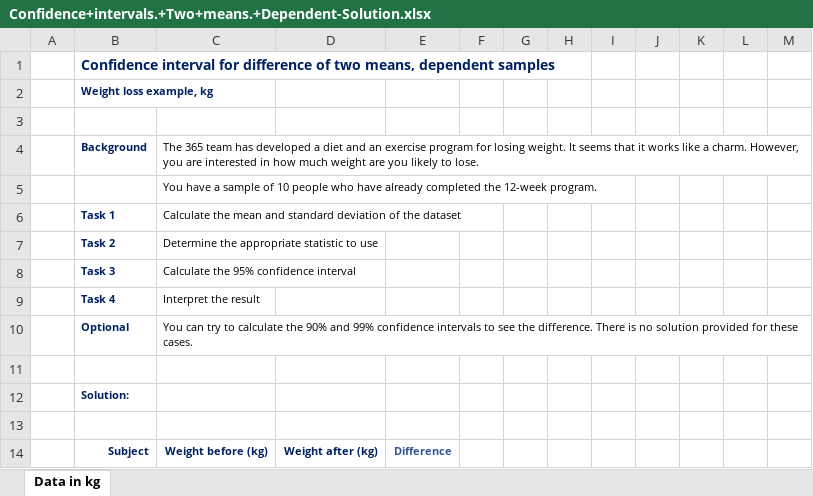
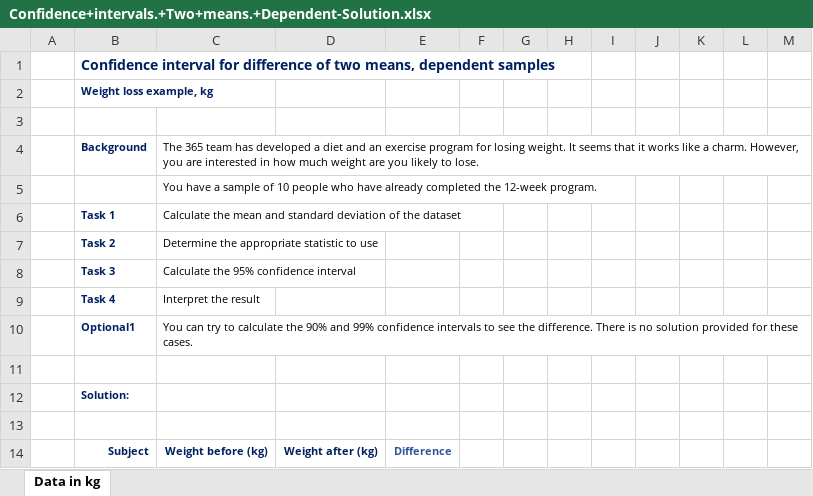
Before and after one commit to MukeshPurohit/Confidence-intervals-Two-means-Dependent, an Excel workbook: Confidence+intervals.+Two+means.+Dependent-Solution.xlsx, sheet Data in kg, drawn as a sheet; only a part is shown; values as stored, in another font and other column widths than the file's, no borders; the diff names each change by its address in the sheet, - before the commit and + after, or states it on an @@ line.

Commit message:
Solution File
Solution File

```diff
--- a/Confidence+intervals.+Two+means.+Dependent-Solution.xlsx (sheet Data in kg)
+++ b/Confidence+intervals.+Two+means.+Dependent-Solution.xlsx (sheet Data in kg)
-B10: Optional
+B10: Optional1
```
